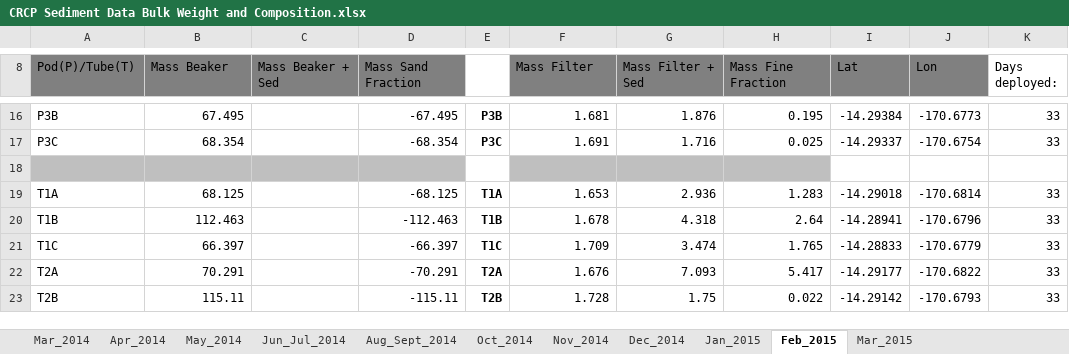
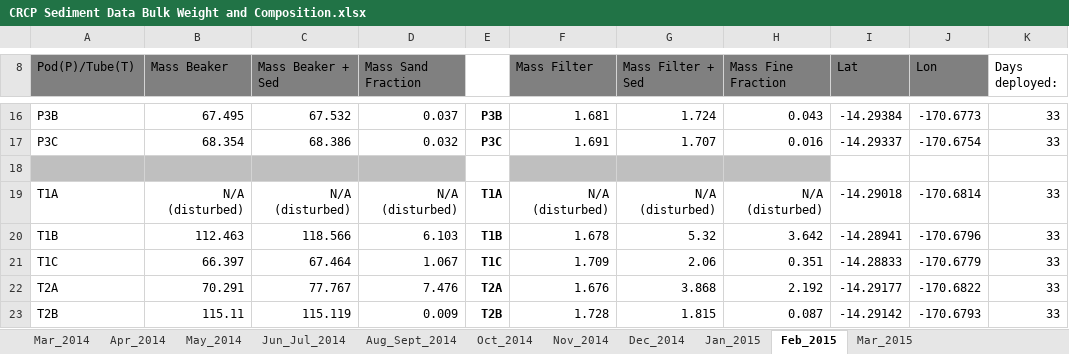
Before and after one commit to CaptainAL/Fagaalu-Sedimentation, an Excel workbook: Data/CRCP Sediment Data Bulk Weight and Composition.xlsx, sheet Feb_2015, drawn as a sheet; only a part is shown, gaps mark what is left out; values as stored, in another font and other column widths than the file's, no borders; the diff covers the shown part only; the diff names each change by its address in the sheet, - before the commit and + after, or states it on an @@ line.

```diff
--- a/Data/CRCP Sediment Data Bulk Weight and Composition.xlsx (sheet Feb_2015)
+++ b/Data/CRCP Sediment Data Bulk Weight and Composition.xlsx (sheet Feb_2015)
-C16 (Mass Beaker + Sed): (empty)
+C16 (Mass Beaker + Sed): 67.532
-D16 (Mass Sand Fraction): -67.495
+D16 (Mass Sand Fraction): 0.037
-G16 (Mass Filter + Sed): 1.876
+G16 (Mass Filter + Sed): 1.724
-H16 (Mass Fine Fraction): 0.195
+H16 (Mass Fine Fraction): 0.043
-C17 (Mass Beaker + Sed): (empty)
+C17 (Mass Beaker + Sed): 68.386
-D17 (Mass Sand Fraction): -68.354
+D17 (Mass Sand Fraction): 0.032
-G17 (Mass Filter + Sed): 1.716
+G17 (Mass Filter + Sed): 1.707
-H17 (Mass Fine Fraction): 0.025
+H17 (Mass Fine Fraction): 0.016
-B19 (Mass Beaker): 68.125
+B19 (Mass Beaker): N/A (disturbed)
-C19 (Mass Beaker + Sed): (empty)
+C19 (Mass Beaker + Sed): N/A (disturbed)
-D19 (Mass Sand Fraction): -68.125
+D19 (Mass Sand Fraction): N/A (disturbed)
-F19 (Mass Filter): 1.653
+F19 (Mass Filter): N/A (disturbed)
-G19 (Mass Filter + Sed): 2.936
+G19 (Mass Filter + Sed): N/A (disturbed)
-H19 (Mass Fine Fraction): 1.283
+H19 (Mass Fine Fraction): N/A (disturbed)
-C20 (Mass Beaker + Sed): (empty)
+C20 (Mass Beaker + Sed): 118.566
-D20 (Mass Sand Fraction): -112.463
+D20 (Mass Sand Fraction): 6.103
-G20 (Mass Filter + Sed): 4.318
+G20 (Mass Filter + Sed): 5.32
-H20 (Mass Fine Fraction): 2.64
+H20 (Mass Fine Fraction): 3.642
-C21 (Mass Beaker + Sed): (empty)
+C21 (Mass Beaker + Sed): 67.464
-D21 (Mass Sand Fraction): -66.397
+D21 (Mass Sand Fraction): 1.067
-G21 (Mass Filter + Sed): 3.474
+G21 (Mass Filter + Sed): 2.06
-H21 (Mass Fine Fraction): 1.765
+H21 (Mass Fine Fraction): 0.351
-C22 (Mass Beaker + Sed): (empty)
+C22 (Mass Beaker + Sed): 77.767
-D22 (Mass Sand Fraction): -70.291
+D22 (Mass Sand Fraction): 7.476
-G22 (Mass Filter + Sed): 7.093
+G22 (Mass Filter + Sed): 3.868
-H22 (Mass Fine Fraction): 5.417
+H22 (Mass Fine Fraction): 2.192
-C23 (Mass Beaker + Sed): (empty)
+C23 (Mass Beaker + Sed): 115.119
-D23 (Mass Sand Fraction): -115.11
+D23 (Mass Sand Fraction): 0.009
-G23 (Mass Filter + Sed): 1.75
+G23 (Mass Filter + Sed): 1.815
-H23 (Mass Fine Fraction): 0.022
+H23 (Mass Fine Fraction): 0.087
```
Also changed, not shown: 46 edited cells elsewhere in this sheet, sheet Mar_2015, formulas that keep their value, 13 other files.
